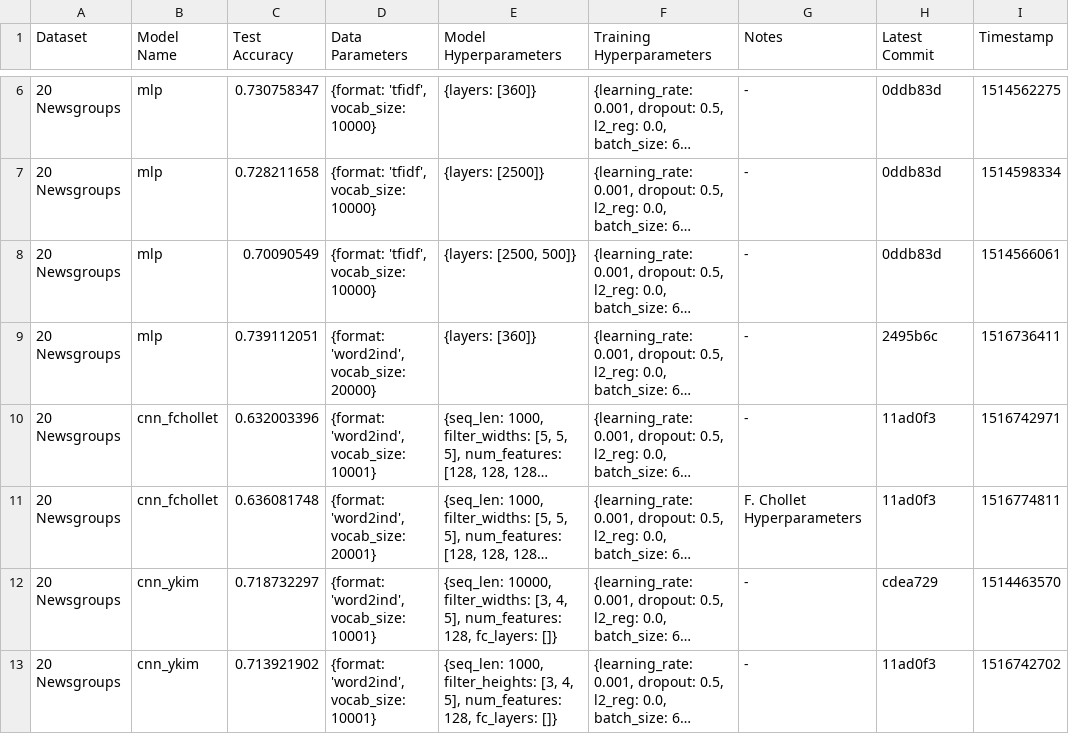
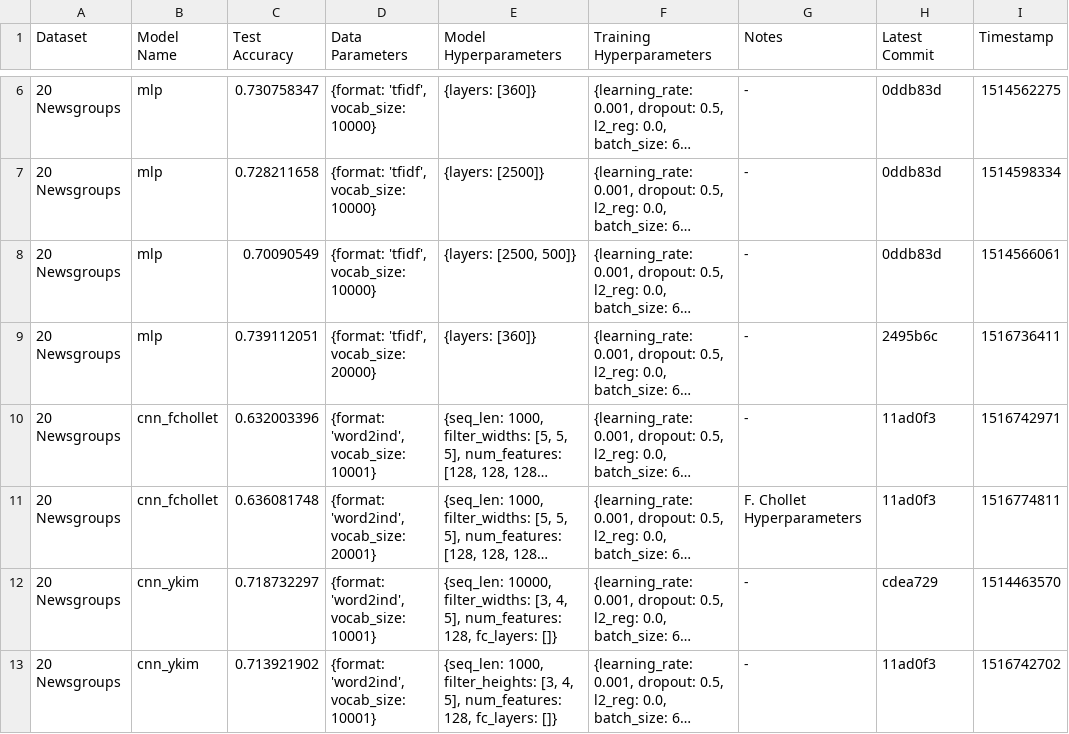
Before and after one commit to SuyashLakhotia/TextCategorization, a CSV file: results.csv, drawn as a sheet; only a part is shown, gaps mark what is left out; long unchanged cells end in …; the diff names each change by its address in the sheet, - before the commit and + after, or states it on an @@ line.

Commit message:
Corrected Record

```diff
--- a/results.csv
+++ b/results.csv
-D9 (Data Parameters): {format: 'word2ind', vocab_size: 20000}
+D9 (Data Parameters): {format: 'tfidf', vocab_size: 20000}
```
